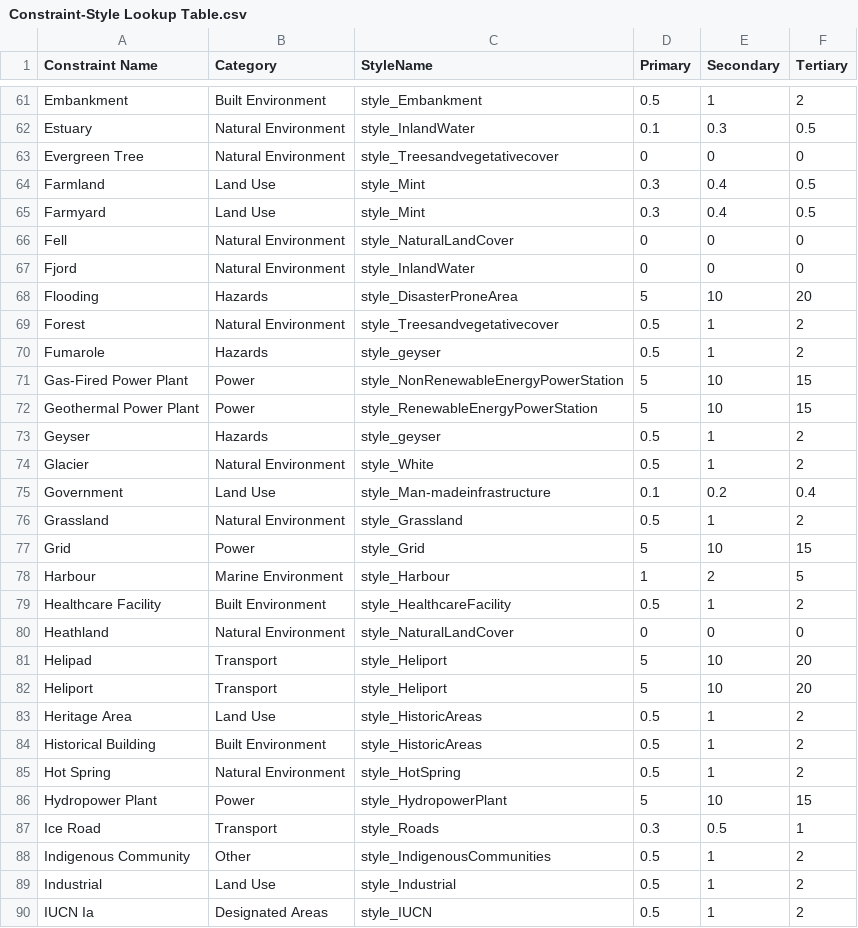
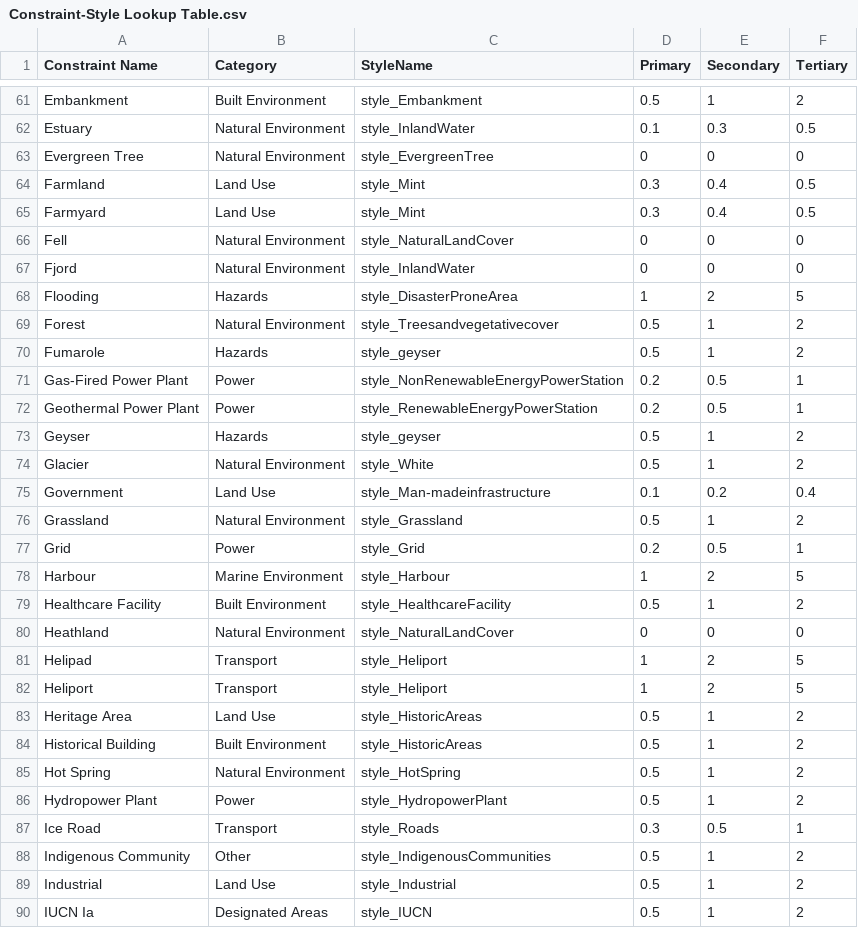
Before and after one commit to windpioneers-tool/osm-lookup-table, a CSV file: Constraint-Style Lookup Table.csv, drawn as a sheet; only a part is shown, gaps mark what is left out; the diff covers the shown part only.

```diff
--- a/Constraint-Style Lookup Table.csv
+++ b/Constraint-Style Lookup Table.csv
@@ -62,3 +62,3 @@ Embankment,Built Environment,style_Embankment,0.5,1,2
 Estuary,Natural Environment,style_InlandWater,0.1,0.3,0.5
-Evergreen Tree,Natural Environment,style_Treesandvegetativecover,0,0,0
+Evergreen Tree,Natural Environment,style_EvergreenTree,0,0,0
 Farmland,Land Use,style_Mint,0.3,0.4,0.5
@@ -67,7 +67,7 @@ Fell,Natural Environment,style_NaturalLandCover,0,0,0
 Fjord,Natural Environment,style_InlandWater,0,0,0
-Flooding,Hazards,style_DisasterProneArea,5,10,20
+Flooding,Hazards,style_DisasterProneArea,1,2,5
 Forest,Natural Environment,style_Treesandvegetativecover,0.5,1,2
 Fumarole,Hazards,style_geyser,0.5,1,2
-Gas-Fired Power Plant,Power,style_NonRenewableEnergyPowerStation,5,10,15
-Geothermal Power Plant,Power,style_RenewableEnergyPowerStation,5,10,15
+Gas-Fired Power Plant,Power,style_NonRenewableEnergyPowerStation,0.2,0.5,1
+Geothermal Power Plant,Power,style_RenewableEnergyPowerStation,0.2,0.5,1
 Geyser,Hazards,style_geyser,0.5,1,2
@@ -76,3 +76,3 @@ Government,Land Use,style_Man-madeinfrastructure,0.1,0.2,0.4
 Grassland,Natural Environment,style_Grassland,0.5,1,2
-Grid,Power,style_Grid,5,10,15
+Grid,Power,style_Grid,0.2,0.5,1
 Harbour,Marine Environment,style_Harbour,1,2,5
@@ -80,4 +80,4 @@ Healthcare Facility,Built Environment,style_HealthcareFacility,0.5,1,2
 Heathland,Natural Environment,style_NaturalLandCover,0,0,0
-Helipad,Transport,style_Heliport,5,10,20
-Heliport,Transport,style_Heliport,5,10,20
+Helipad,Transport,style_Heliport,1,2,5
+Heliport,Transport,style_Heliport,1,2,5
 Heritage Area,Land Use,style_HistoricAreas,0.5,1,2
@@ -85,3 +85,3 @@ Historical Building,Built Environment,style_HistoricAreas,0.5,1,2
 Hot Spring,Natural Environment,style_HotSpring,0.5,1,2
-Hydropower Plant,Power,style_HydropowerPlant,5,10,15
+Hydropower Plant,Power,style_HydropowerPlant,0.5,1,2
 Ice Road,Transport,style_Roads,0.3,0.5,1
```
Also changed, not shown: 1 removed row and 97 edited cells elsewhere in this file.
